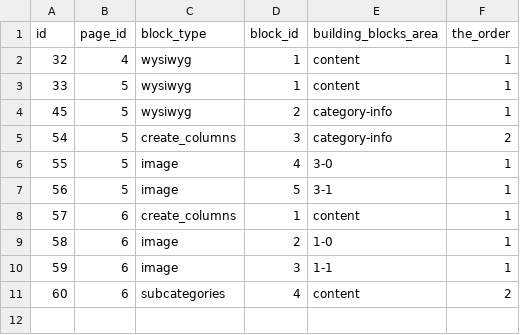
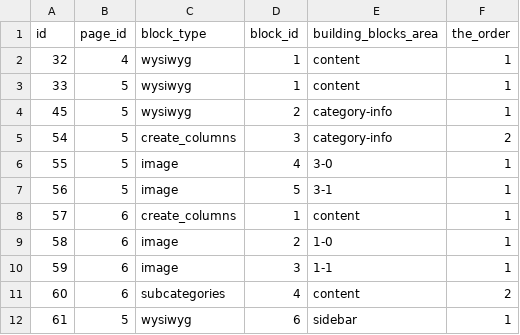
Before and after one commit to TimDer/build-cms-dev, a CSV file: TD_dbExport/data/build-cms/page_blocks.csv, drawn as a sheet; the diff names each change by its address in the sheet, - before the commit and + after, or states it on an @@ line.

```diff
--- a/TD_dbExport/data/build-cms/page_blocks.csv
+++ b/TD_dbExport/data/build-cms/page_blocks.csv
+row 12: 61 | 5 | wysiwyg | 6 | sidebar | 1
```
Also changed, not shown: 2 other files.
